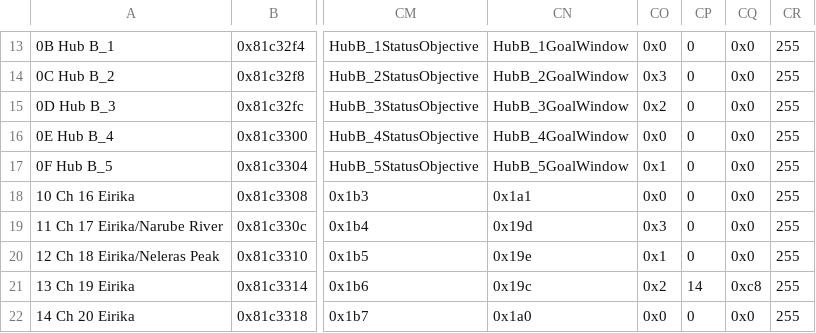
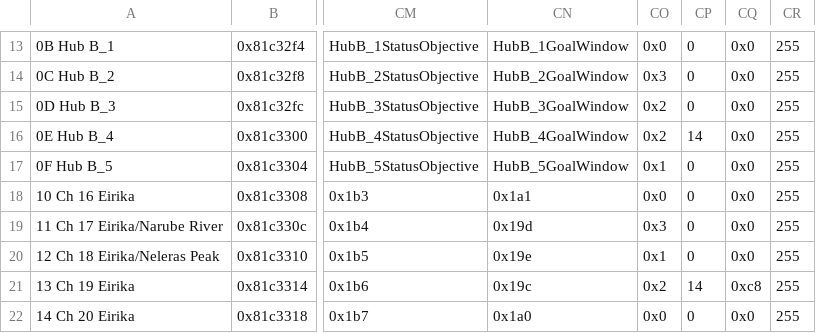
Before and after one commit to sme23/SkillSystem_FE8, a CSV file: Tables/NightmareModules/ChapterData/ChapterData.csv, drawn as a sheet; only a part is shown, gaps mark what is left out; the diff names each change by its address in the sheet, - before the commit and + after, or states it on an @@ line.

```diff
--- a/Tables/NightmareModules/ChapterData/ChapterData.csv
+++ b/Tables/NightmareModules/ChapterData/ChapterData.csv
-CO16: 0x0
+CO16: 0x2
-CP16: 0
+CP16: 14
```
Also changed, not shown: Tables/NightmareModules/CharactersClasses/CharacterTable.csv, Tables/NightmareModules/CharactersClasses/MagCharEditor.csv, 20 other files.
